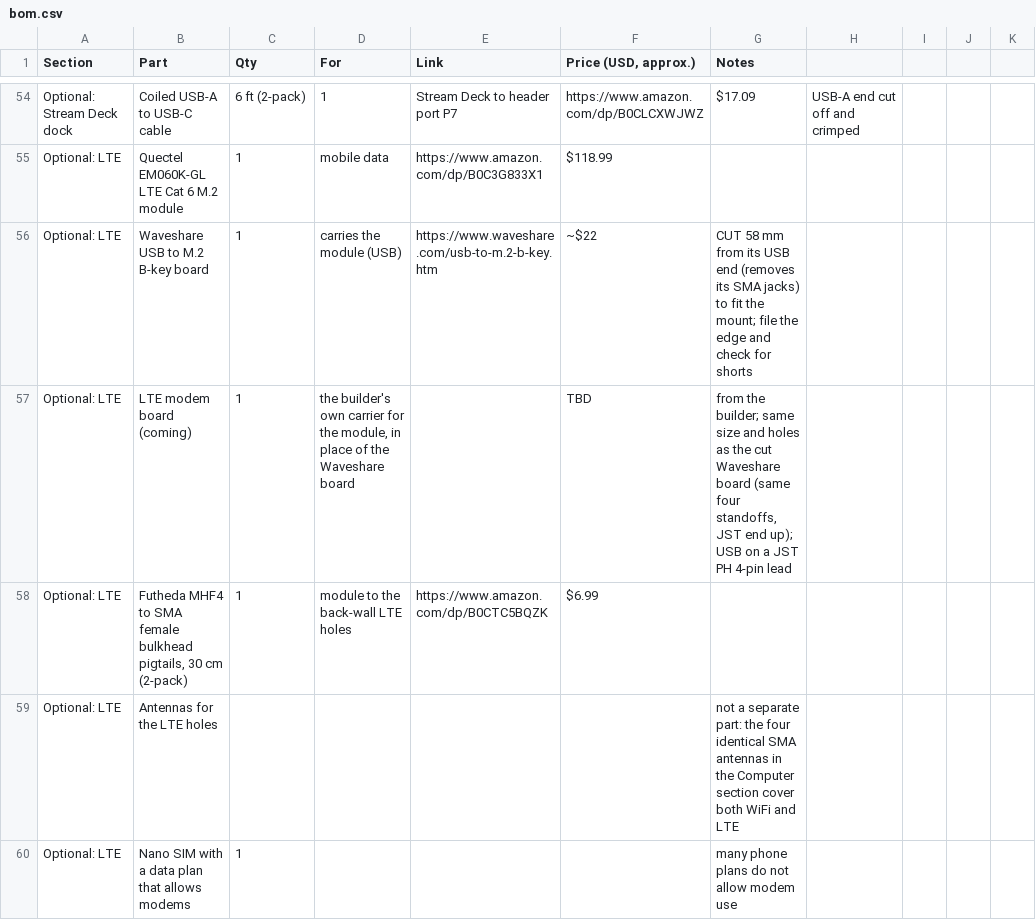
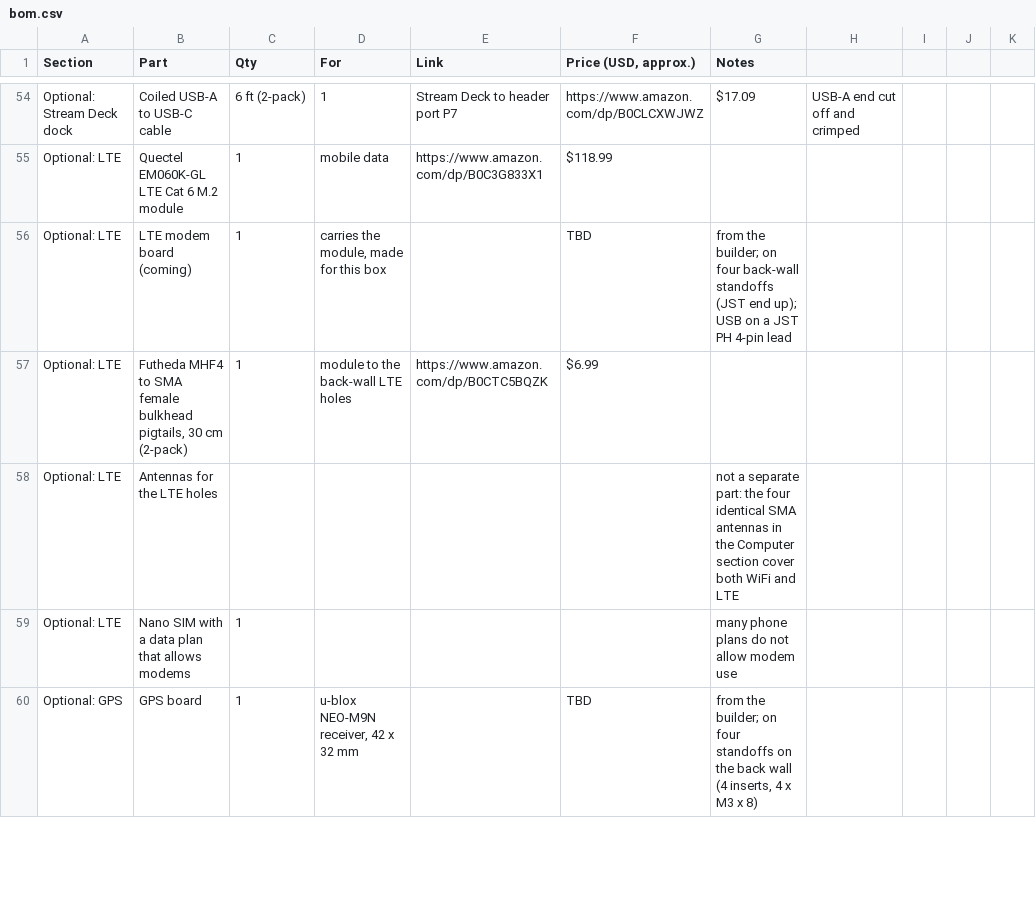
Before and after one commit to LionheadGuy/bench-box-v2, a CSV file: bom.csv, drawn as a sheet; only a part is shown, gaps mark what is left out; the shorter side is filled out with more unchanged rows.

```diff
--- a/bom.csv
+++ b/bom.csv
@@ -55,4 +55,3 @@ Optional: Stream Deck dock,Coiled USB-A to USB-C cable, 6 ft (2-pack),1,Stream D
 Optional: LTE,Quectel EM060K-GL LTE Cat 6 M.2 module,1,mobile data,https://www.amazon.com/dp/B0C3G833X1,$118.99,
-Optional: LTE,Waveshare USB to M.2 B-key board,1,carries the module (USB),https://www.waveshare.com/usb-to-m.2-b-key.htm,~$22,CUT 58 mm from its USB end (removes its SMA jacks) to fit the mount; file the edge and check for shorts
-Optional: LTE,LTE modem board (coming),1,"the builder's own carrier for the module, in place of the Waveshare board",,TBD,"from the builder; same size and holes as the cut Waveshare board (same four standoffs, JST end up); USB on a JST PH 4-pin lead"
+Optional: LTE,LTE modem board (coming),1,"carries the module, made for this box",,TBD,"from the builder; on four back-wall standoffs (JST end up); USB on a JST PH 4-pin lead"
 Optional: LTE,"Futheda MHF4 to SMA female bulkhead pigtails, 30 cm (2-pack)",1,module to the back-wall LTE holes,https://www.amazon.com/dp/B0CTC5BQZK,$6.99,
```
Also changed, not shown: 1 other file.
